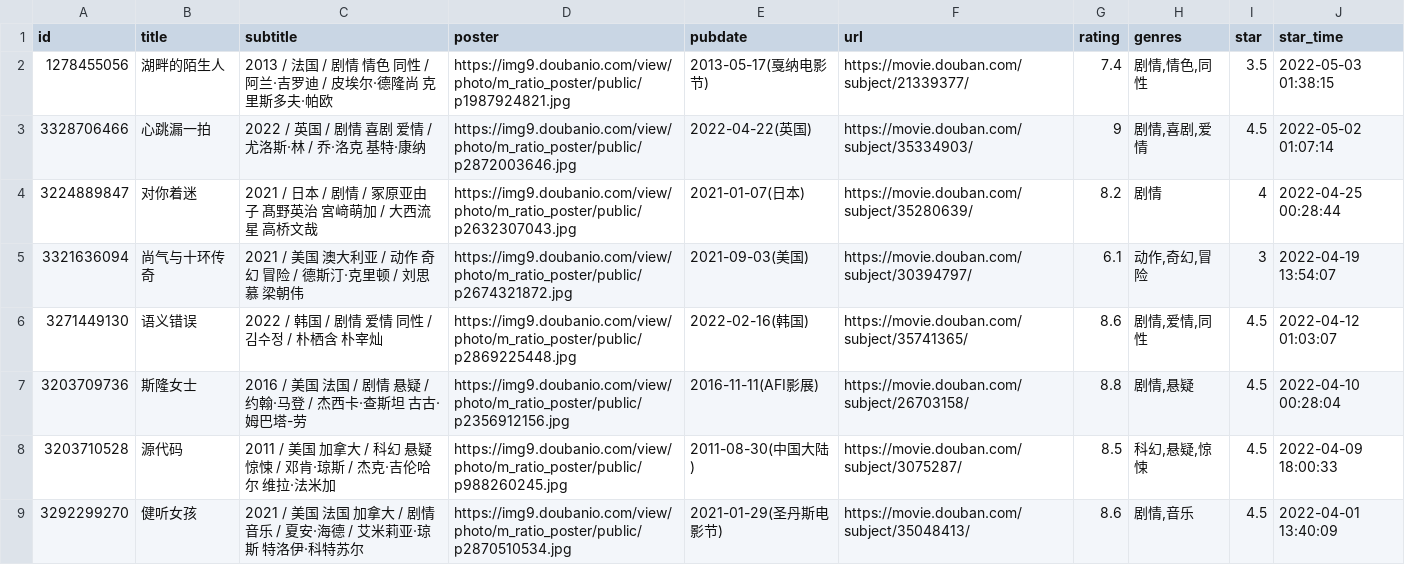
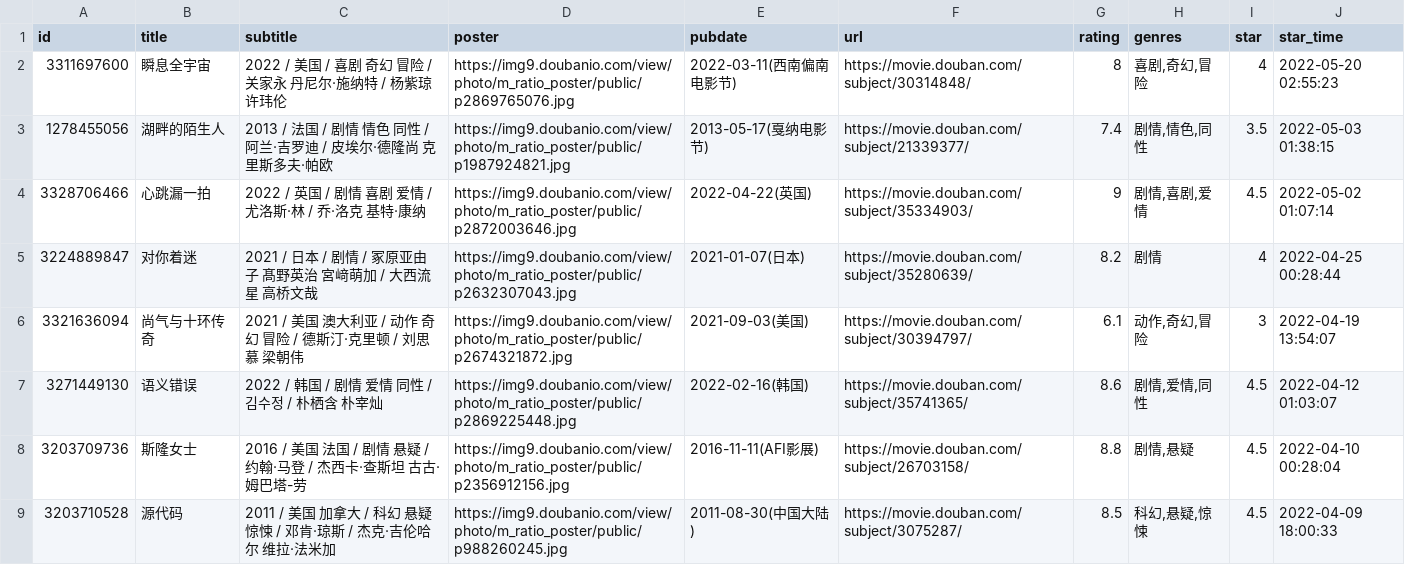
Before and after one commit to Yana-Hangabina/crap.hongb.in, a CSV file: assets/data/douban/movie.csv, drawn as a sheet; only a part is shown; the shorter side is filled out with more unchanged rows.

Commit message:
chore: update douban data

```diff
--- a/assets/data/douban/movie.csv
+++ b/assets/data/douban/movie.csv
@@ -1,2 +1,3 @@
 id,title,subtitle,poster,pubdate,url,rating,genres,star,star_time
+3311697600,瞬息全宇宙,2022 / 美国 / 喜剧 奇幻 冒险 / 关家永 丹尼尔·施纳特 / 杨紫琼 许玮伦,https://img9.doubanio.com/view/photo/m_ratio_poster/public/p2869765076.jpg,2022-03-11(西南偏南电影节),https://movie.douban.com/subject/30314848/,8,"喜剧,奇幻,冒险",4,2022-05-20 02:55:23
 1278455056,湖畔的陌生人,2013 / 法国 / 剧情 情色 同性 / 阿兰·吉罗迪 / 皮埃尔·德隆尚 克里斯多夫·帕欧,https://img9.doubanio.com/view/photo/m_ratio_poster/public/p1987924821.jpg,2013-05-17(戛纳电影节),https://movie.douban.com/subject/21339377/,7.4,"剧情,情色,同性",3.5,2022-05-03 01:38:15
```
